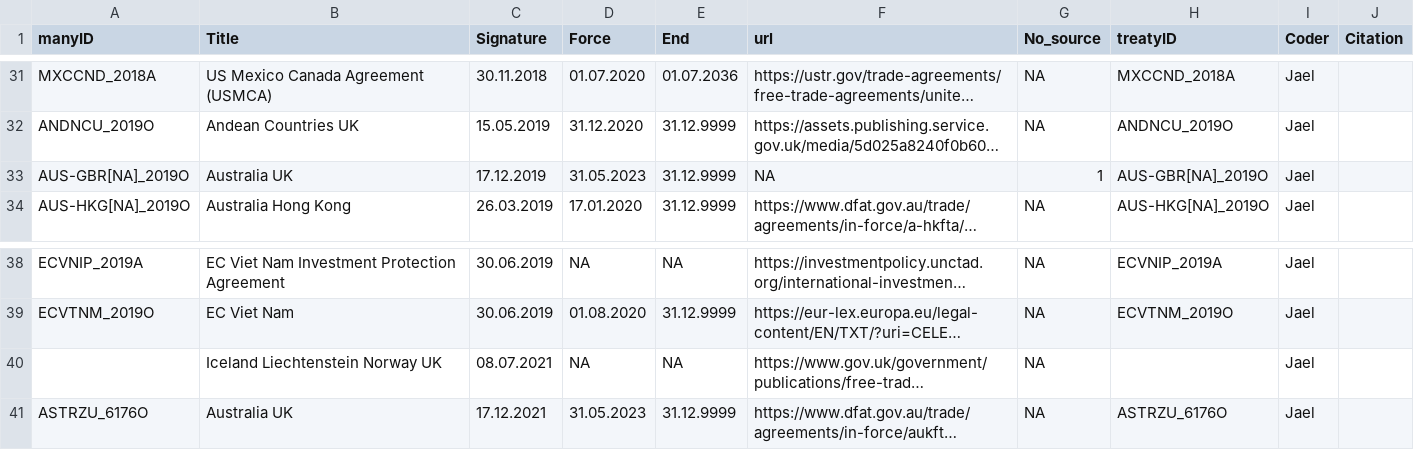
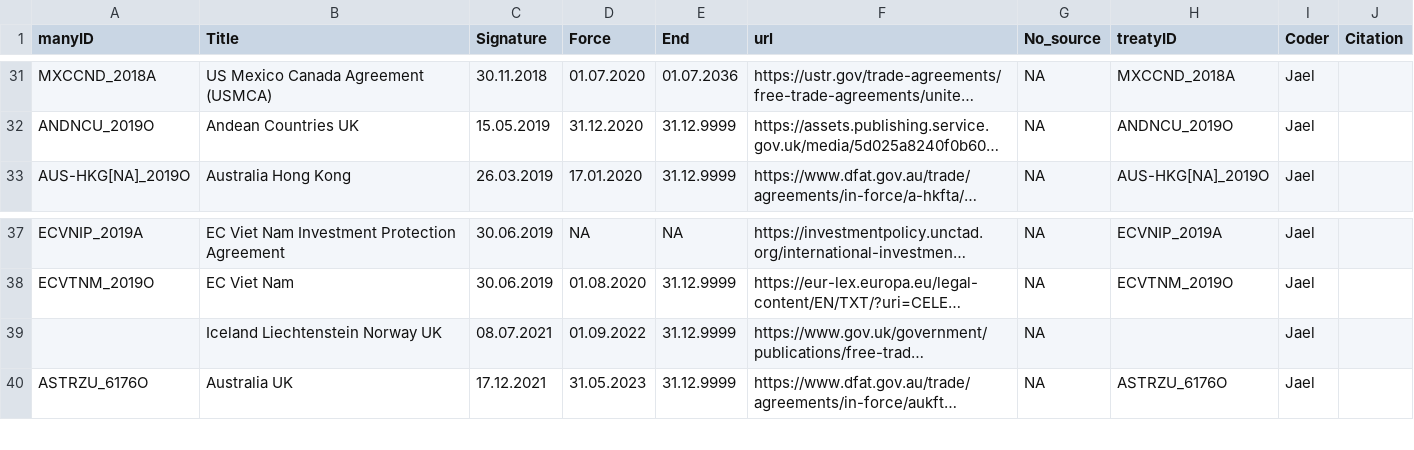
Before and after one commit to globalgov/manytreaties, a CSV file: data-raw/agreements/HUGGO/HUGGO_trd_additional.csv, drawn as a sheet; only a part is shown, gaps mark what is left out; long unchanged cells end in …; removed rows and columns are numbered as before the commit, all else as after; the diff names each change by its address in the sheet, - before the commit and + after, or states it on an @@ line.

Commit message:
Corrected errors in parties$HUGGO

```diff
--- a/data-raw/agreements/HUGGO/HUGGO_trd_additional.csv
+++ b/data-raw/agreements/HUGGO/HUGGO_trd_additional.csv
-row 33: AUS-GBR[NA]_2019O | Australia UK | 17.12.2019 | 31.05.2023 | 31.12.9999 | NA | 1 | AUS-GBR[NA]_2019O | Jael
-D39 (Force): NA
+D39 (Force): 01.09.2022
-E39 (End): NA
+E39 (End): 31.12.9999
```
Also changed, not shown: 1 other file.
